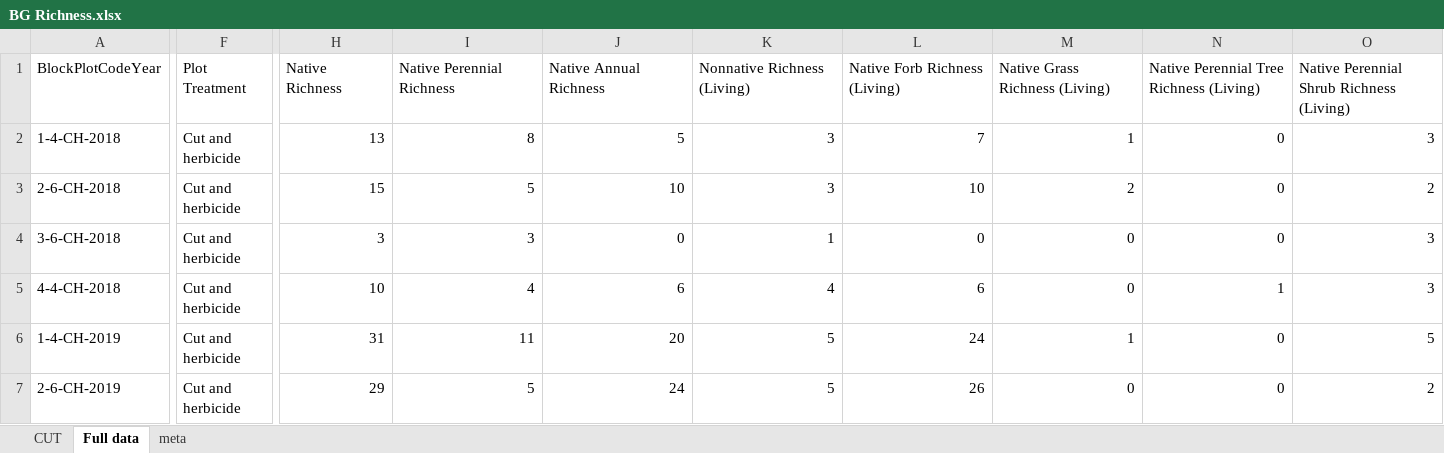
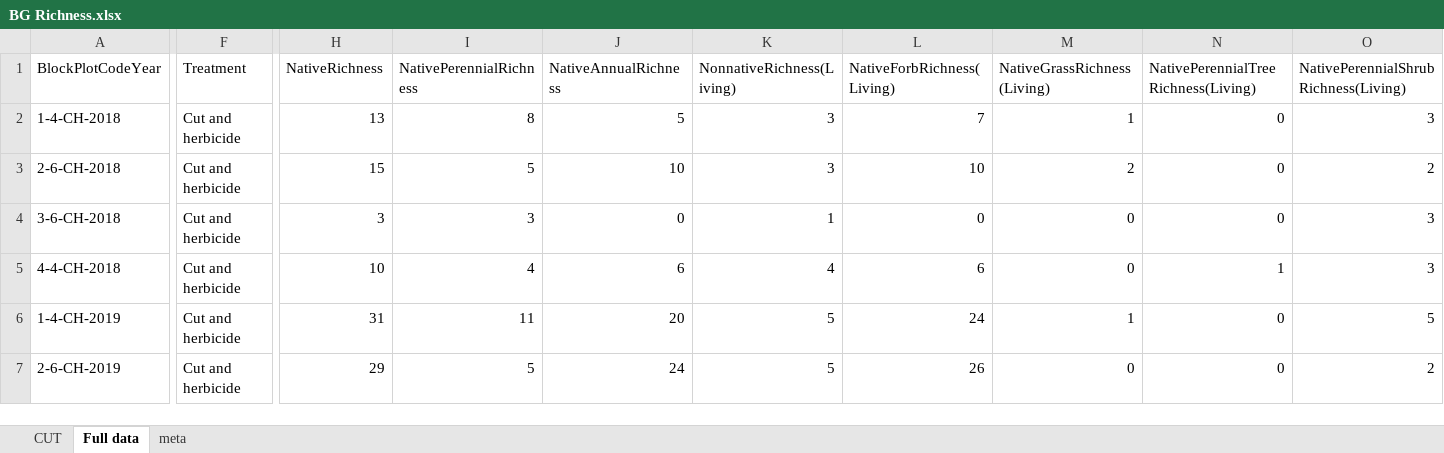
Before and after one commit to HelenIvy/BuffelgrassPublic, an Excel workbook: Data/BG Richness.xlsx, sheet Full data, drawn as a sheet; only a part is shown, gaps mark what is left out; values as stored, in another font and other column widths than the file's, no borders; the diff covers the shown part only; the diff names each change by its address in the sheet, - before the commit and + after, or states it on an @@ line.

Commit message:
Update BG Richness.xlsx
deleted spaces from headers

```diff
--- a/Data/BG Richness.xlsx (sheet Full data)
+++ b/Data/BG Richness.xlsx (sheet Full data)
-F1: Plot Treatment
+F1: Treatment
-H1: Native Richness
+H1: NativeRichness
-I1: Native Perennial Richness
+I1: NativePerennialRichness
-J1: Native Annual Richness
+J1: NativeAnnualRichness
-K1: Nonnative Richness (Living)
+K1: NonnativeRichness(Living)
-L1: Native Forb Richness (Living)
+L1: NativeForbRichness(Living)
-M1: Native Grass Richness (Living)
+M1: NativeGrassRichness(Living)
-N1: Native Perennial Tree Richness (Living)
+N1: NativePerennialTreeRichness(Living)
-O1: Native Perennial Shrub Richness (Living)
+O1: NativePerennialShrubRichness(Living)
```
Also changed, not shown: 7 edited cells elsewhere in this sheet, sheet CUT.
